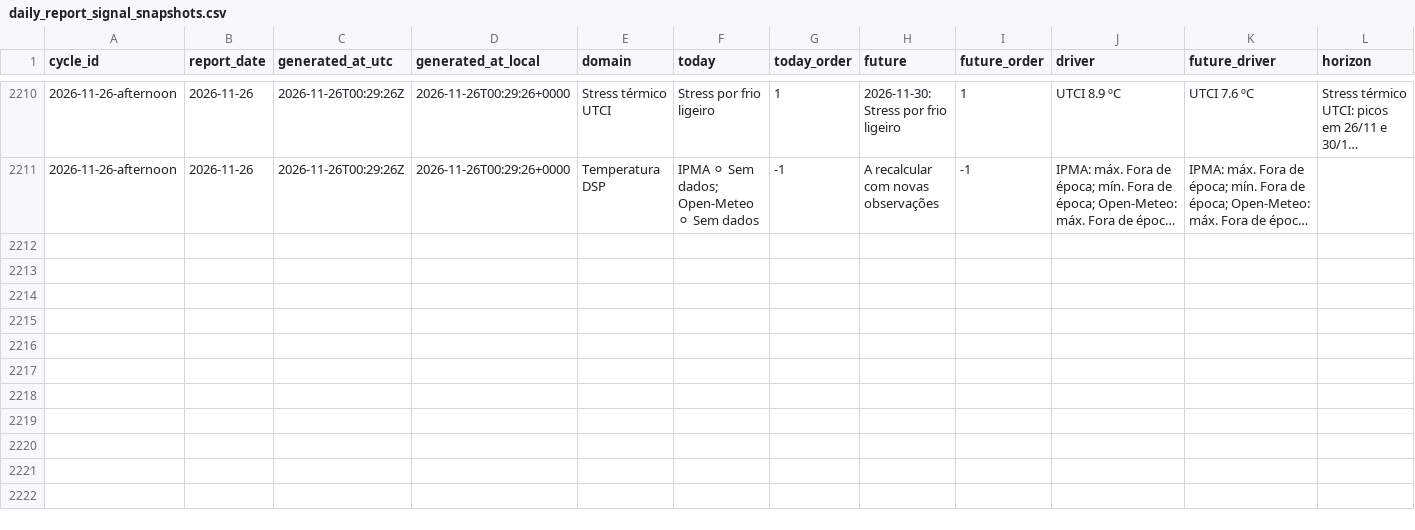
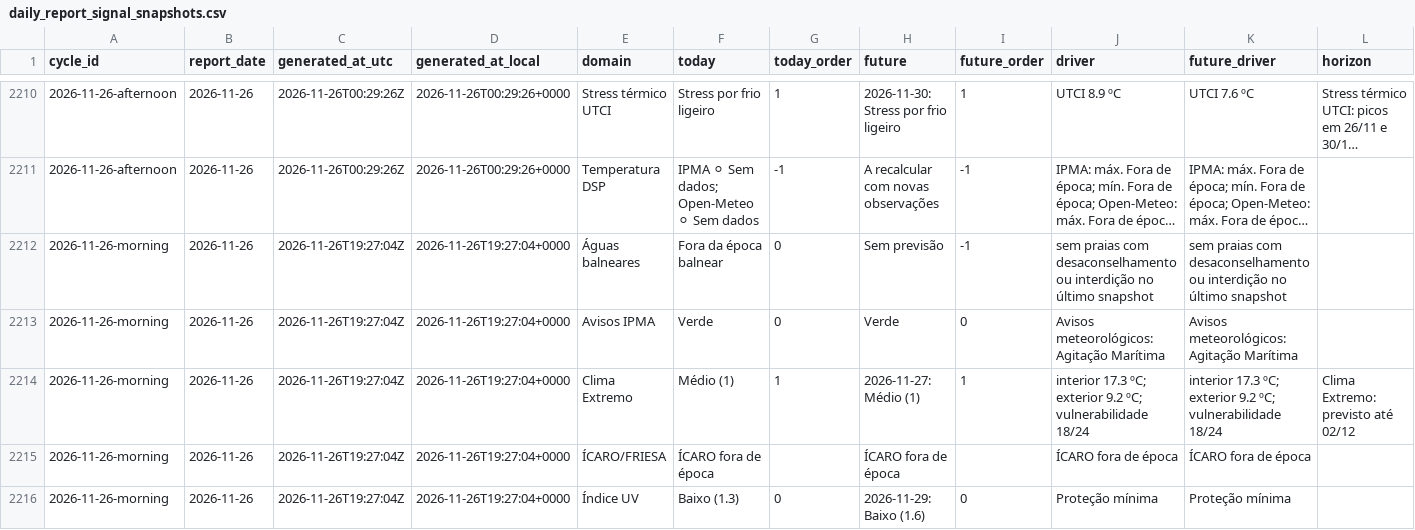
Before and after one commit to DBLQA90/qualar_matosinhos, a CSV file: data/daily_report_signal_snapshots.csv, drawn as a sheet; only a part is shown, gaps mark what is left out; long unchanged cells end in …; the diff covers the shown part only; the diff names each change by its address in the sheet, - before the commit and + after, or states it on an @@ line.

```diff
--- a/data/daily_report_signal_snapshots.csv
+++ b/data/daily_report_signal_snapshots.csv
+row 2212: 2026-11-26-morning | 2026-11-26 | 2026-11-26T19:27:04Z | 2026-11-26T19:27:04+0000 | Águas balneares | Fora da época balnear | 0 | Sem previsão | -1 | sem praias com desaconselhamento ou interdição no último snapshot | sem praias com desaconselhamento ou interdição no último snapshot
+row 2213: 2026-11-26-morning | 2026-11-26 | 2026-11-26T19:27:04Z | 2026-11-26T19:27:04+0000 | Avisos IPMA | Verde | 0 | Verde | 0 | Avisos meteorológicos: Agitação Marítima | Avisos meteorológicos: Agitação Marítima
+row 2214: 2026-11-26-morning | 2026-11-26 | 2026-11-26T19:27:04Z | 2026-11-26T19:27:04+0000 | Clima Extremo | Médio (1) | 1 | 2026-11-27: Médio (1) | 1 | interior 17.3 ºC; exterior 9.2 ºC; vulnerabilidade 18/24 | interior 17.3 ºC; exterior 9.2 ºC; vulnerabilidade 18/24 | Clima Extremo: previsto até 02/12
+row 2215: 2026-11-26-morning | 2026-11-26 | 2026-11-26T19:27:04Z | 2026-11-26T19:27:04+0000 | ÍCARO/FRIESA | ÍCARO fora de época |  | ÍCARO fora de época |  | ÍCARO fora de época | ÍCARO fora de época
+row 2216: 2026-11-26-morning | 2026-11-26 | 2026-11-26T19:27:04Z | 2026-11-26T19:27:04+0000 | Índice UV | Baixo (1.3) | 0 | 2026-11-29: Baixo (1.6) | 0 | Proteção mínima | Proteção mínima
```
Also changed, not shown: 5 added rows elsewhere in this file, data/pipeline_source_status_latest.csv, data/workflow_run_markers.csv, 3 other files.
